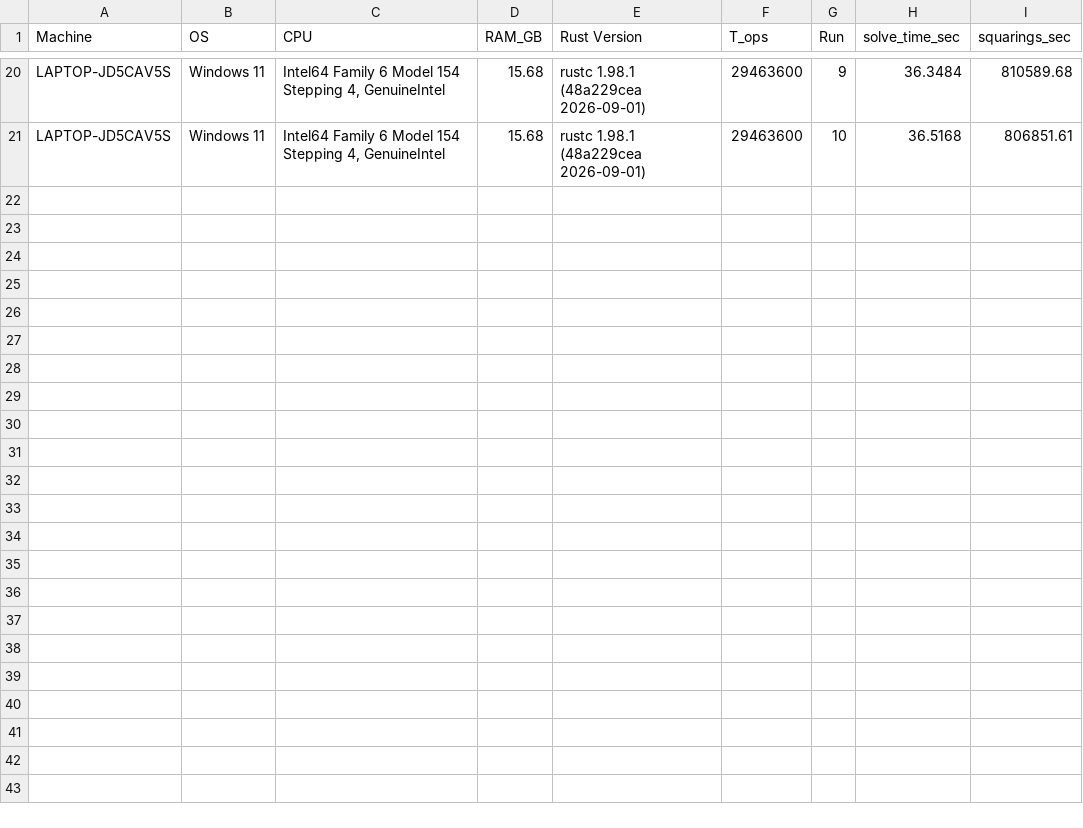
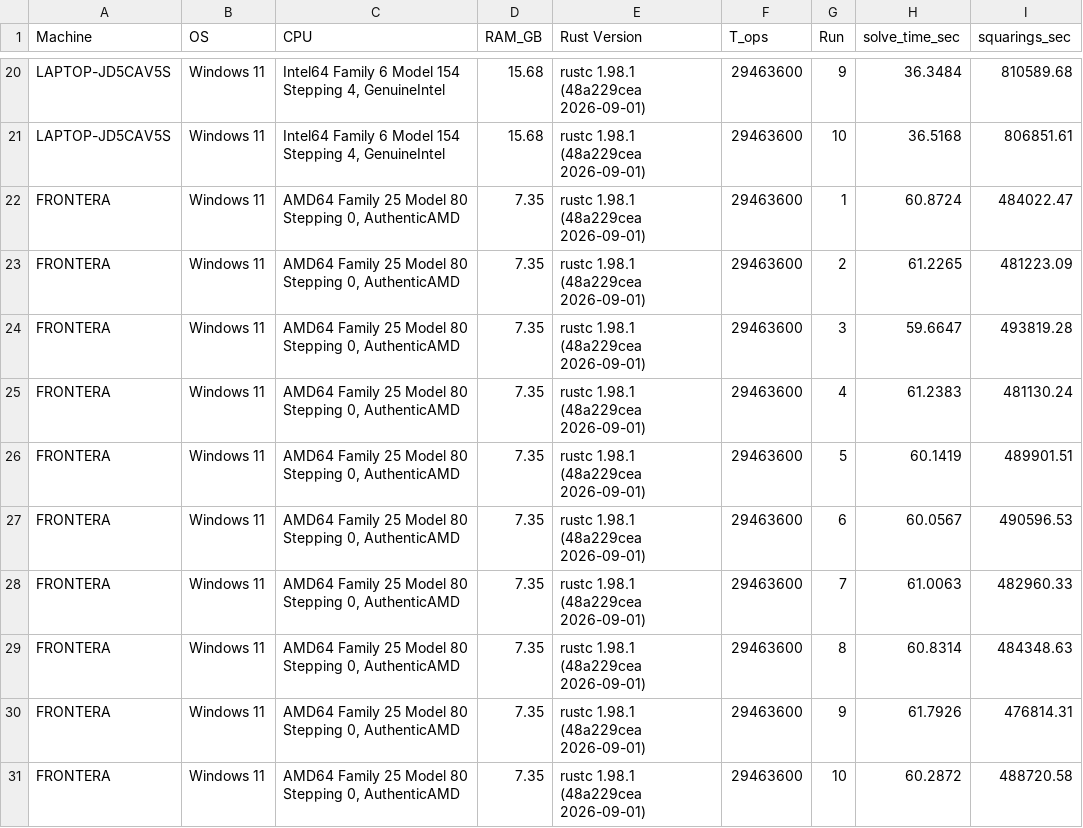
Before and after one commit to LordZeusIsBack/Vajra-System, a CSV file: python/experiments/exp02_hardware_variance/raw_results.csv, drawn as a sheet; only a part is shown, gaps mark what is left out.

Commit message:
Added hardware benchmark from Harshit's laptop

```diff
--- a/python/experiments/exp02_hardware_variance/raw_results.csv
+++ b/python/experiments/exp02_hardware_variance/raw_results.csv
@@ -21 +21,11 @@ LAPTOP-JD5CAV5S,Windows 11,"Intel64 Family 6 Model 154 Stepping 4, GenuineIntel"
 LAPTOP-JD5CAV5S,Windows 11,"Intel64 Family 6 Model 154 Stepping 4, GenuineIntel",15.68,rustc 1.98.1 (48a229cea 2026-09-01),29463600,10,36.5168,806851.61
+FRONTERA,Windows 11,"AMD64 Family 25 Model 80 Stepping 0, AuthenticAMD",7.35,rustc 1.98.1 (48a229cea 2026-09-01),29463600,1,60.8724,484022.47
+FRONTERA,Windows 11,"AMD64 Family 25 Model 80 Stepping 0, AuthenticAMD",7.35,rustc 1.98.1 (48a229cea 2026-09-01),29463600,2,61.2265,481223.09
+FRONTERA,Windows 11,"AMD64 Family 25 Model 80 Stepping 0, AuthenticAMD",7.35,rustc 1.98.1 (48a229cea 2026-09-01),29463600,3,59.6647,493819.28
+FRONTERA,Windows 11,"AMD64 Family 25 Model 80 Stepping 0, AuthenticAMD",7.35,rustc 1.98.1 (48a229cea 2026-09-01),29463600,4,61.2383,481130.24
+FRONTERA,Windows 11,"AMD64 Family 25 Model 80 Stepping 0, AuthenticAMD",7.35,rustc 1.98.1 (48a229cea 2026-09-01),29463600,5,60.1419,489901.51
+FRONTERA,Windows 11,"AMD64 Family 25 Model 80 Stepping 0, AuthenticAMD",7.35,rustc 1.98.1 (48a229cea 2026-09-01),29463600,6,60.0567,490596.53
+FRONTERA,Windows 11,"AMD64 Family 25 Model 80 Stepping 0, AuthenticAMD",7.35,rustc 1.98.1 (48a229cea 2026-09-01),29463600,7,61.0063,482960.33
+FRONTERA,Windows 11,"AMD64 Family 25 Model 80 Stepping 0, AuthenticAMD",7.35,rustc 1.98.1 (48a229cea 2026-09-01),29463600,8,60.8314,484348.63
+FRONTERA,Windows 11,"AMD64 Family 25 Model 80 Stepping 0, AuthenticAMD",7.35,rustc 1.98.1 (48a229cea 2026-09-01),29463600,9,61.7926,476814.31
+FRONTERA,Windows 11,"AMD64 Family 25 Model 80 Stepping 0, AuthenticAMD",7.35,rustc 1.98.1 (48a229cea 2026-09-01),29463600,10,60.2872,488720.58
```
